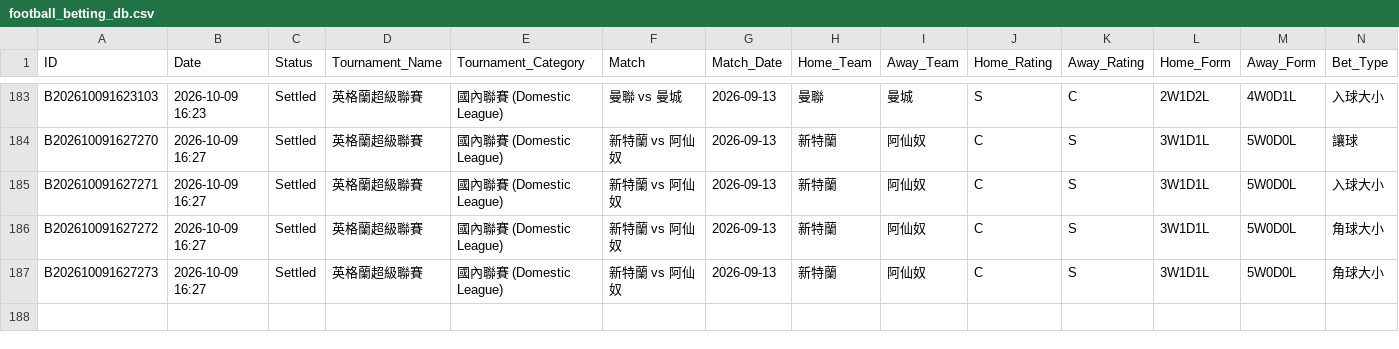
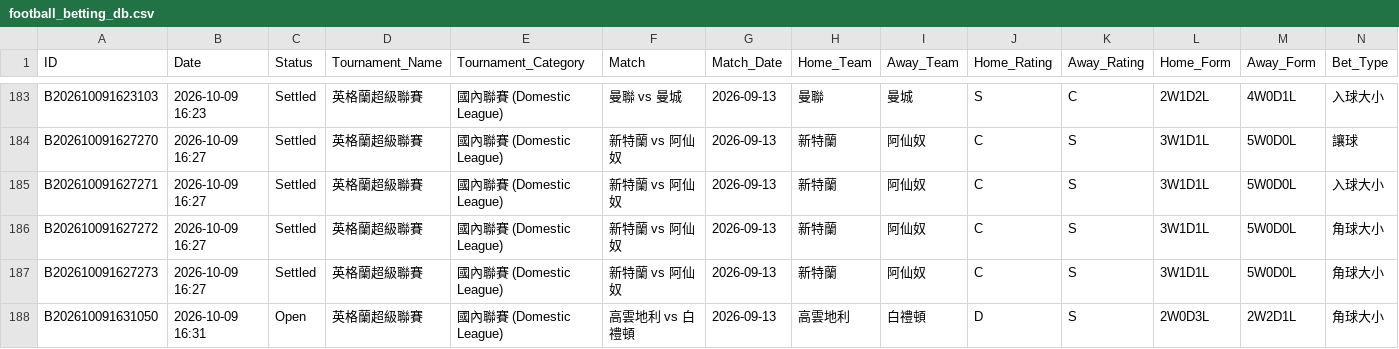
Before and after one commit to tipsme98/FB-app, a CSV file: football_betting_db.csv, drawn as a sheet; only a part is shown, gaps mark what is left out; rows hold the shown columns only; the diff names each change by its address in the sheet, - before the commit and + after, or states it on an @@ line.

Commit message:
Auto-update football_betting_db.csv via Streamlit App [2026-10-09 16:31:05]

```diff
--- a/football_betting_db.csv
+++ b/football_betting_db.csv
+row 188: B202610091631050 | 2026-10-09 16:31 | Open | 英格蘭超級聯賽 | 國內聯賽 (Domestic League) | 高雲地利 vs 白禮頓 | 2026-09-13 | 高雲地利 | 白禮頓 | D | S | 2W0D3L | 2W2D1L | 角球大小
```
